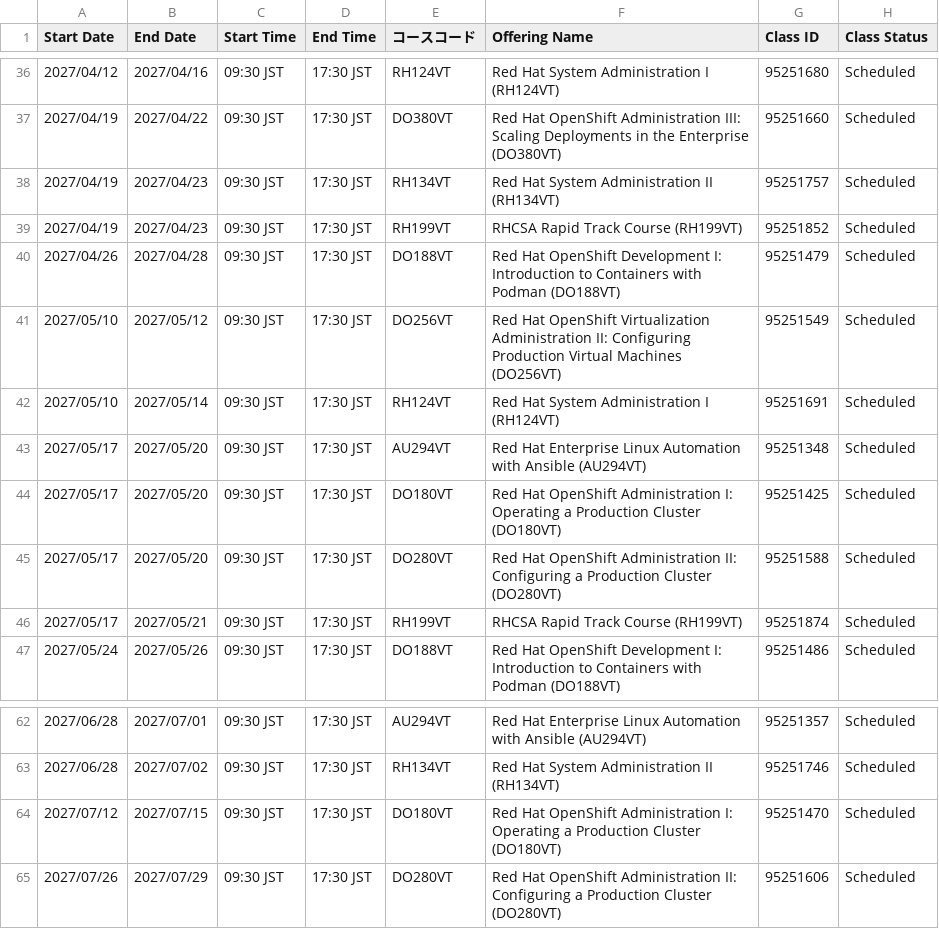
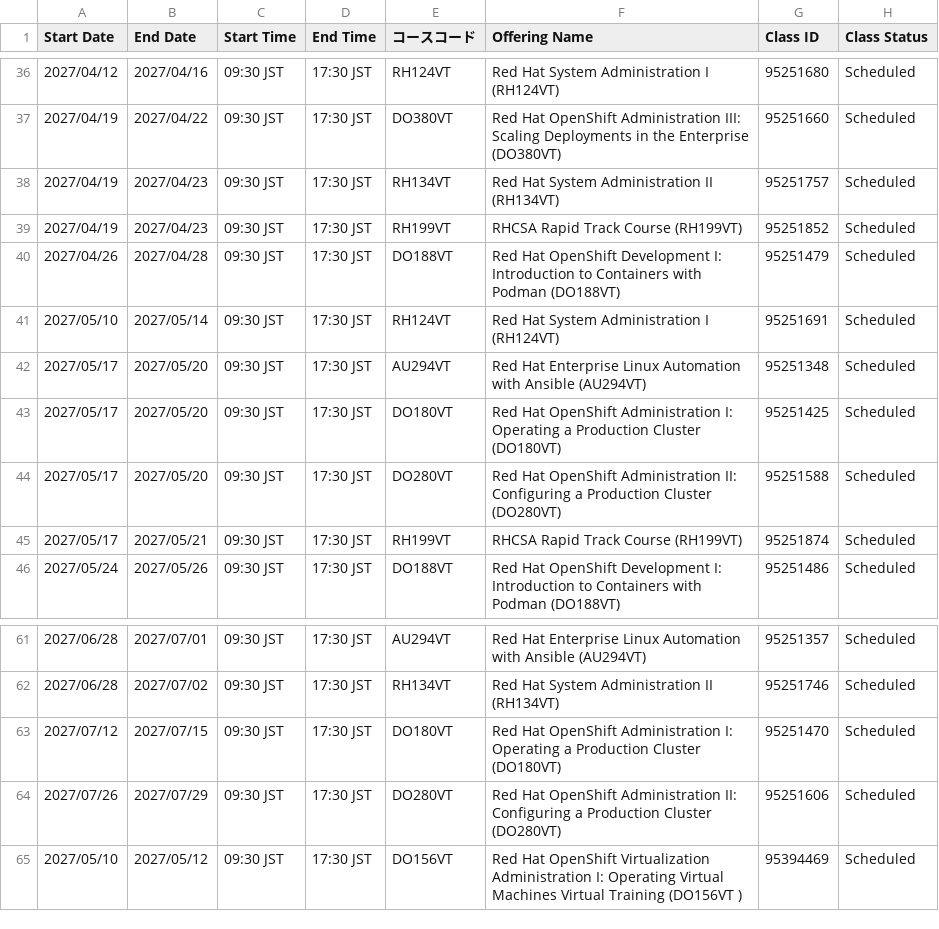
Before and after one commit to Lab8010/redhat-training-schedule, a CSV file: docs/data_2027.csv, drawn as a sheet; only a part is shown, gaps mark what is left out.

Commit message:
chore(schedule): update data.csv from ClassOutlook export (2026-10-22 10:25)

```diff
--- a/docs/data_2027.csv
+++ b/docs/data_2027.csv
@@ -40,3 +40,2 @@
 2027/04/26,2027/04/28,09:30 JST,17:30 JST,DO188VT,Red Hat OpenShift Development I: Introduction to Containers with Podman (DO188VT),95251479,Scheduled
-2027/05/10,2027/05/12,09:30 JST,17:30 JST,DO256VT,Red Hat OpenShift Virtualization Administration II: Configuring Production Virtual Machines (DO256VT),95251549,Scheduled
 2027/05/10,2027/05/14,09:30 JST,17:30 JST,RH124VT,Red Hat System Administration I (RH124VT),95251691,Scheduled
@@ -65 +64,2 @@
 2027/07/26,2027/07/29,09:30 JST,17:30 JST,DO280VT,Red Hat OpenShift Administration II: Configuring a Production Cluster (DO280VT),95251606,Scheduled
+2027/05/10,2027/05/12,09:30 JST,17:30 JST,DO156VT,Red Hat OpenShift Virtualization Administration I: Operating Virtual Machines Virtual Training (DO156VT ),95394469,Scheduled
```
